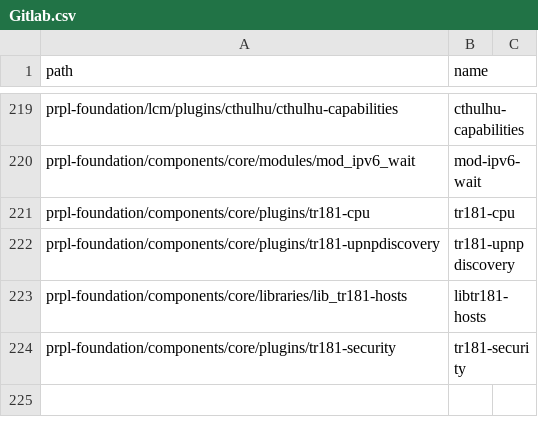
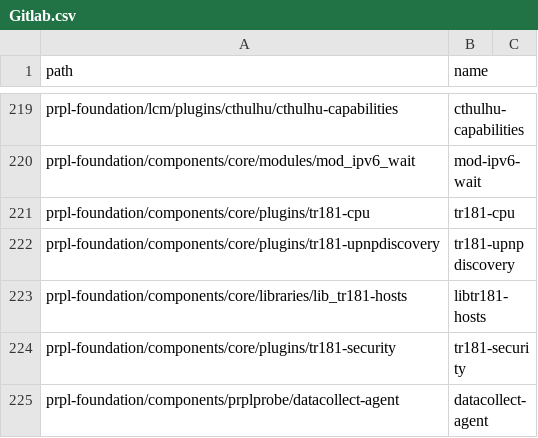
Before and after one commit to kavia-common/component-mapping-314849, a CSV file: Gitlab.csv, drawn as a sheet; only a part is shown, gaps mark what is left out; the diff names each change by its address in the sheet, - before the commit and + after, or states it on an @@ line.

Commit message:
add datacollect-agent

```diff
--- a/Gitlab.csv
+++ b/Gitlab.csv
+row 225: prpl-foundation/components/prplprobe/datacollect-agent | datacollect-agent
```
